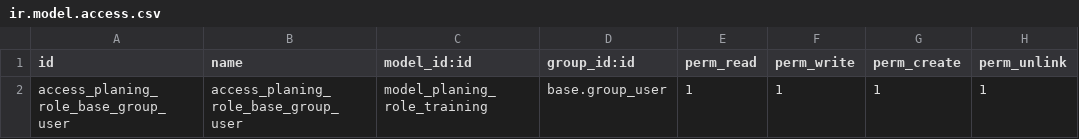
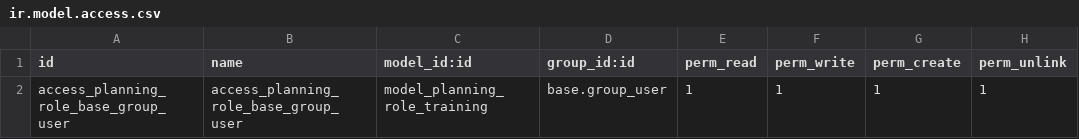
Before and after one commit to alamsyah892/training-technical, a CSV file: sf-training/security/ir.model.access.csv, drawn as a sheet.

Commit message:
fixing bug planning role

```diff
--- a/sf-training/security/ir.model.access.csv
+++ b/sf-training/security/ir.model.access.csv
@@ -1,2 +1,2 @@
 id,name,model_id:id,group_id:id,perm_read,perm_write,perm_create,perm_unlink
-access_planing_role_base_group_user,access_planing_role_base_group_user,model_planing_role_training,base.group_user,1,1,1,1
+access_planning_role_base_group_user,access_planning_role_base_group_user,model_planning_role_training,base.group_user,1,1,1,1
```
Also changed, not shown: 6 other files.
